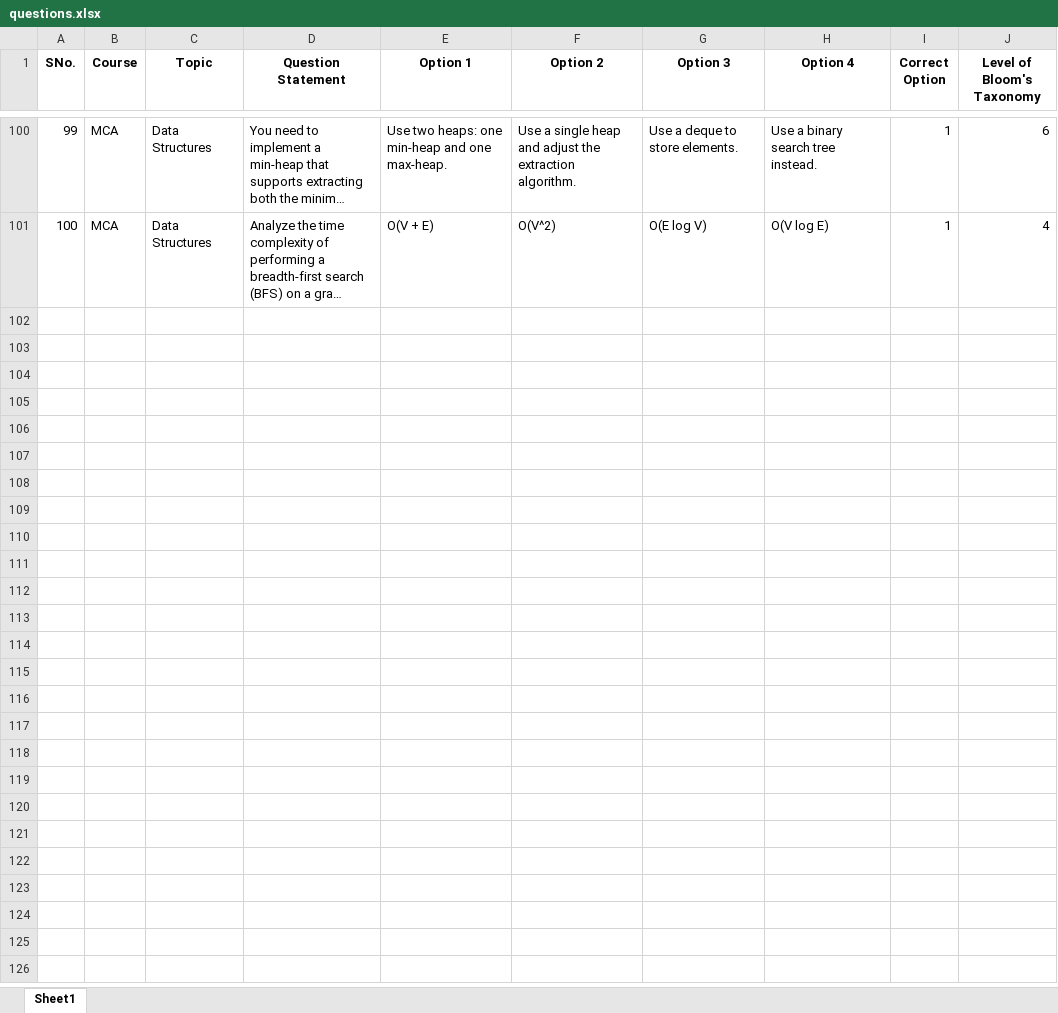
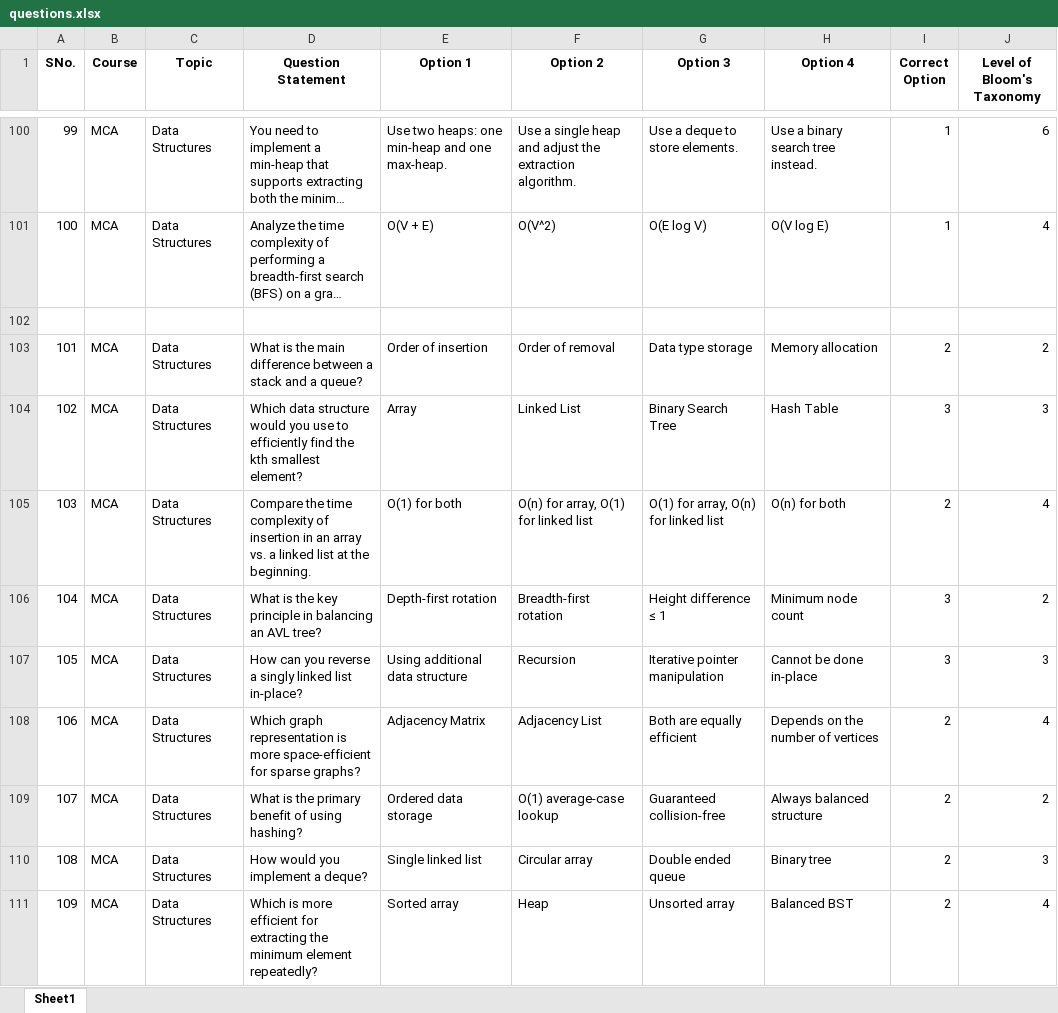
Before and after one commit to theankushjain/online-exam, an Excel workbook: questions.xlsx, sheet Sheet1, drawn as a sheet; only a part is shown, gaps mark what is left out; long unchanged cells end in …; values as stored, in another font and other column widths than the file's, no borders; the diff covers the shown part only; the diff names each change by its address in the sheet, - before the commit and + after, or states it on an @@ line.

Commit message:
updated 200 questions

```diff
--- a/questions.xlsx (sheet Sheet1)
+++ b/questions.xlsx (sheet Sheet1)
+row 102: (empty)
+row 103: 101 | MCA | Data Structures | What is the main difference between a stack and a queue? | Order of insertion | Order of removal | Data type storage | Memory allocation | 2 | 2
+row 104: 102 | MCA | Data Structures | Which data structure would you use to efficiently find the kth smallest element? | Array | Linked List | Binary Search Tree | Hash Table | 3 | 3
+row 105: 103 | MCA | Data Structures | Compare the time complexity of insertion in an array vs. a linked list at the beginning. | O(1) for both | O(n) for array, O(1) for linked list | O(1) for array, O(n) for linked list | O(n) for both | 2 | 4
+row 106: 104 | MCA | Data Structures | What is the key principle in balancing an AVL tree? | Depth-first rotation | Breadth-first rotation | Height difference ≤ 1 | Minimum node count | 3 | 2
+row 107: 105 | MCA | Data Structures | How can you reverse a singly linked list in-place? | Using additional data structure | Recursion | Iterative pointer manipulation | Cannot be done in-place | 3 | 3
+row 108: 106 | MCA | Data Structures | Which graph representation is more space-efficient for sparse graphs? | Adjacency Matrix | Adjacency List | Both are equally efficient | Depends on the number of vertices | 2 | 4
+row 109: 107 | MCA | Data Structures | What is the primary benefit of using hashing? | Ordered data storage | O(1) average-case lookup | Guaranteed collision-free | Always balanced structure | 2 | 2
+row 110: 108 | MCA | Data Structures | How would you implement a deque? | Single linked list | Circular array | Double ended queue | Binary tree | 2 | 3
+row 111: 109 | MCA | Data Structures | Which is more efficient for extracting the minimum element repeatedly? | Sorted array | Heap | Unsorted array | Balanced BST | 2 | 4
```
Also changed, not shown: 91 added rows elsewhere in this sheet.
